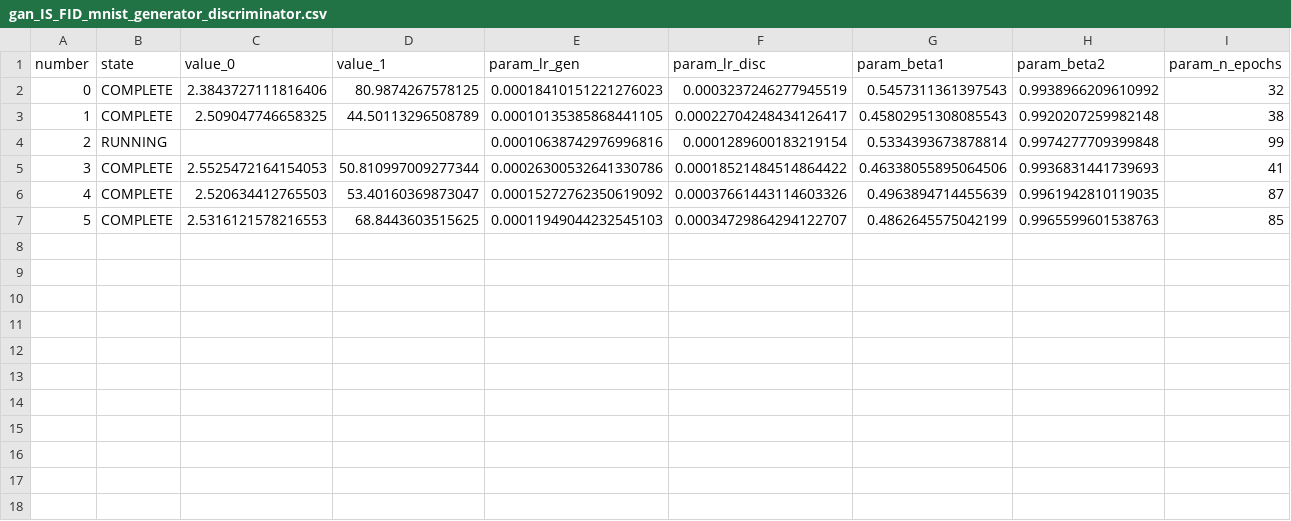
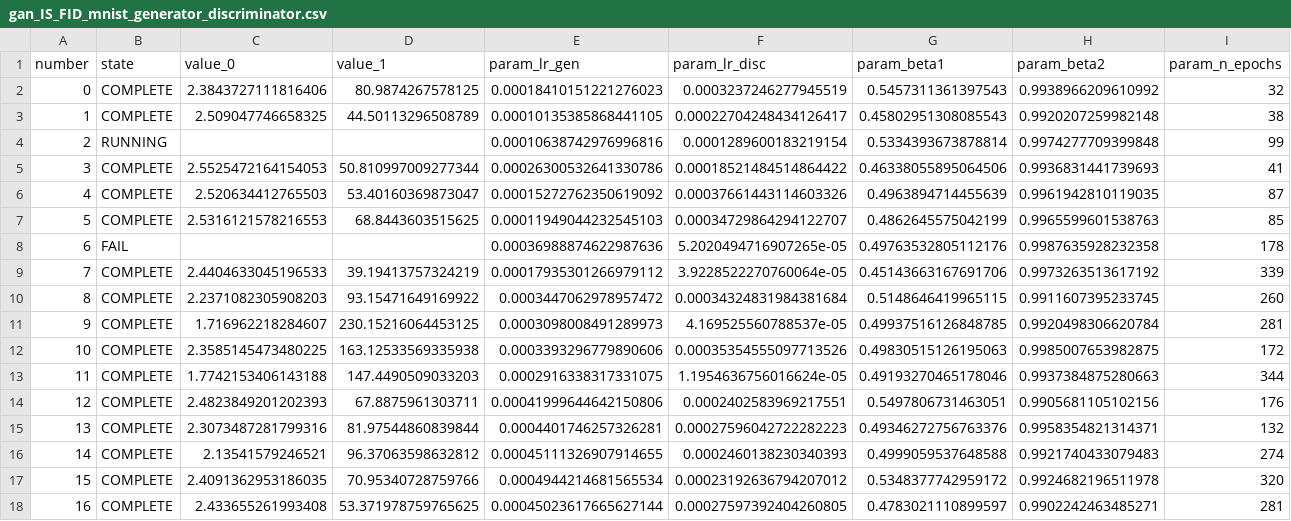
Before and after one commit to LeoKle/machine-learning2-project, a CSV file: results/gan/gan_IS_FID_mnist_generator_discriminator.csv, drawn as a sheet; only a part is shown; rows hold the shown columns only; the diff names each change by its address in the sheet, - before the commit and + after, or states it on an @@ line.

```diff
--- a/results/gan/gan_IS_FID_mnist_generator_discriminator.csv
+++ b/results/gan/gan_IS_FID_mnist_generator_discriminator.csv
+row 8: 6 | FAIL |  |  | 0.00036988874622987636 | 5.2020494716907265e-05 | 0.49763532805112176 | 0.9987635928232358 | 178
+row 9: 7 | COMPLETE | 2.4404633045196533 | 39.19413757324219 | 0.00017935301266979112 | 3.9228522270760064e-05 | 0.45143663167691706 | 0.9973263513617192 | 339
+row 10: 8 | COMPLETE | 2.2371082305908203 | 93.15471649169922 | 0.0003447062978957472 | 0.00034324831984381684 | 0.5148646419965115 | 0.9911607395233745 | 260
+row 11: 9 | COMPLETE | 1.716962218284607 | 230.15216064453125 | 0.0003098008491289973 | 4.169525560788537e-05 | 0.49937516126848785 | 0.9920498306620784 | 281
+row 12: 10 | COMPLETE | 2.3585145473480225 | 163.12533569335938 | 0.0003393296779890606 | 0.00035354555097713526 | 0.49830515126195063 | 0.9985007653982875 | 172
+row 13: 11 | COMPLETE | 1.7742153406143188 | 147.4490509033203 | 0.0002916338317331075 | 1.1954636756016624e-05 | 0.49193270465178046 | 0.9937384875280663 | 344
+row 14: 12 | COMPLETE | 2.4823849201202393 | 67.8875961303711 | 0.00041999644642150806 | 0.0002402583969217551 | 0.5497806731463051 | 0.9905681105102156 | 176
+row 15: 13 | COMPLETE | 2.3073487281799316 | 81.97544860839844 | 0.0004401746257326281 | 0.00027596042722282223 | 0.49346272756763376 | 0.9958354821314371 | 132
+row 16: 14 | COMPLETE | 2.13541579246521 | 96.37063598632812 | 0.00045111326907914655 | 0.0002460138230340393 | 0.4999059537648588 | 0.9921740433079483 | 274
+row 17: 15 | COMPLETE | 2.4091362953186035 | 70.95340728759766 | 0.0004944214681565534 | 0.00023192636794207012 | 0.5348377742959172 | 0.9924682196511978 | 320
+row 18: 16 | COMPLETE | 2.433655261993408 | 53.371978759765625 | 0.00045023617665627144 | 0.00027597392404260805 | 0.4783021110899597 | 0.9902242463485271 | 281
```
Also changed, not shown: results/gan/gan_IS_FID_mnist_generatorcnn_discriminator.csv, results/gan/gan_IS_FID_mnist_generatorcnn_discriminatorcnn.csv, 1 other file.
